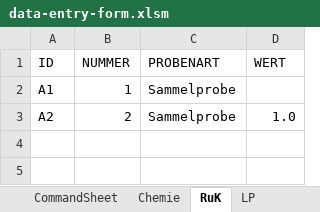
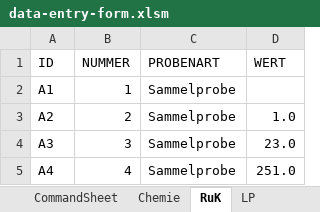
Before and after one commit to mkuenzl/sbt-generator, an Excel workbook: resources/data-entry-form.xlsm, sheet RuK, drawn as a sheet; values as stored, in another font and other column widths than the file's, no borders; table styles not drawn; the diff names each change by its address in the sheet, - before the commit and + after, or states it on an @@ line.

```diff
--- a/resources/data-entry-form.xlsm (sheet RuK)
+++ b/resources/data-entry-form.xlsm (sheet RuK)
+row 4: A3 | 3 | Sammelprobe | 23.0
+row 5: A4 | 4 | Sammelprobe | 251.0
```
Also changed, not shown: sheet LP, sheet Probe ERK, sheet Chemie, sheet Untersuchung ERK, formulas that keep their value, charts or pictures.
